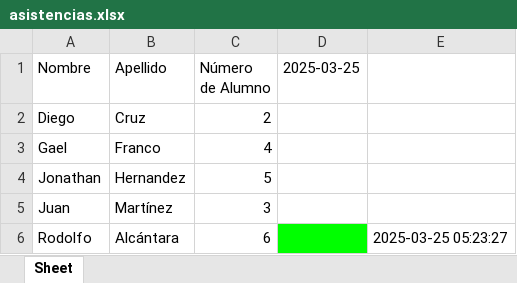
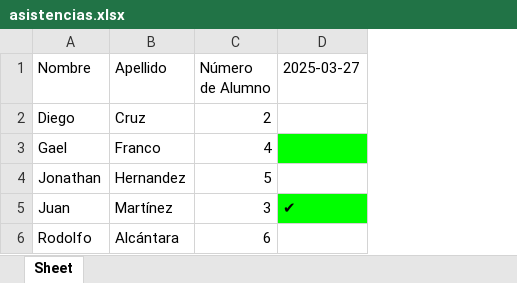
Before and after one commit to Vinyurchin/asistencia_QR, an Excel workbook: asistencias.xlsx, sheet Sheet, drawn as a sheet; values as stored, in another font and other column widths than the file's, no borders; removed rows and columns are numbered as before the commit, all else as after; the diff names each change by its address in the sheet, - before the commit and + after, or states it on an @@ line.

Commit message:
Terminado el archivo de excel

```diff
--- a/asistencias.xlsx (sheet Sheet)
+++ b/asistencias.xlsx (sheet Sheet)
-column D (2025-03-25), empty
-column E, row 6: 2025-03-25 05:23:27
+column D (2025-03-27), row 5: ✔
```
Also changed, not shown: 1 other file.
